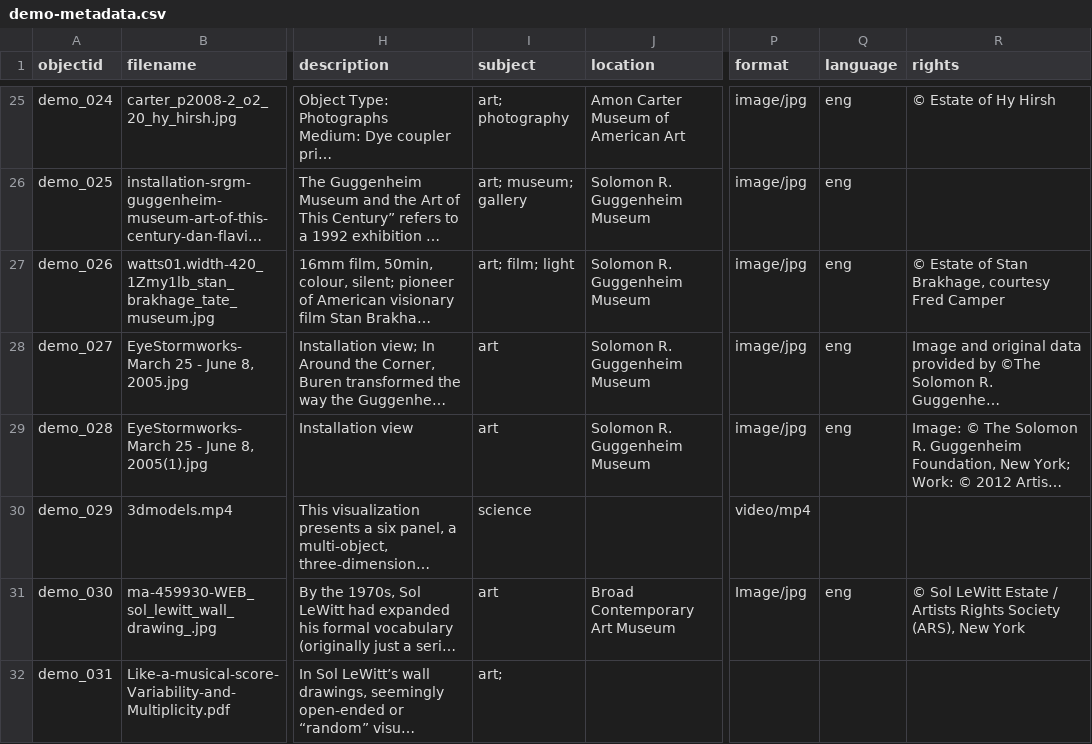
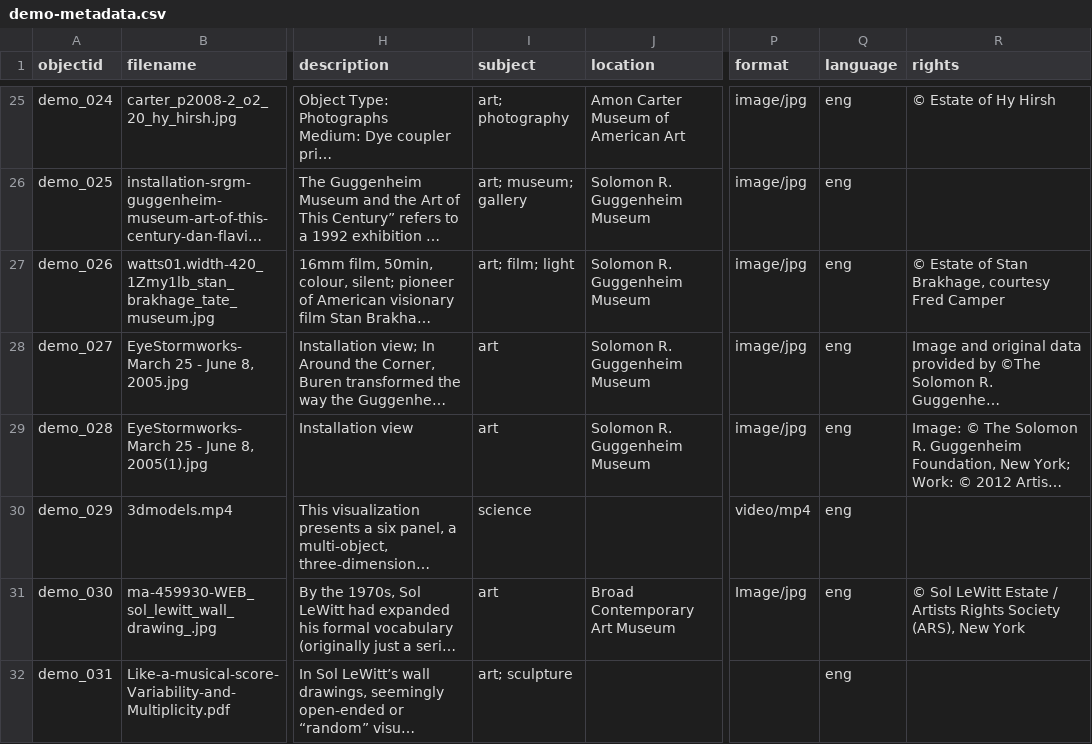
Before and after one commit to cdk-cloud-lab/controlled-visual-system, a CSV file: _data/demo-metadata.csv, drawn as a sheet; only a part is shown, gaps mark what is left out; long unchanged cells end in …; the diff covers the shown part only; the diff names each change by its address in the sheet, - before the commit and + after, or states it on an @@ line.

Commit message:
metadata update

```diff
--- a/_data/demo-metadata.csv
+++ b/_data/demo-metadata.csv
-Q30 (language): (empty)
+Q30 (language): eng
-I32 (subject): art;
+I32 (subject): art; sculpture
-Q32 (language): (empty)
+Q32 (language): eng
```
Also changed, not shown: 2 added rows elsewhere in this file.
